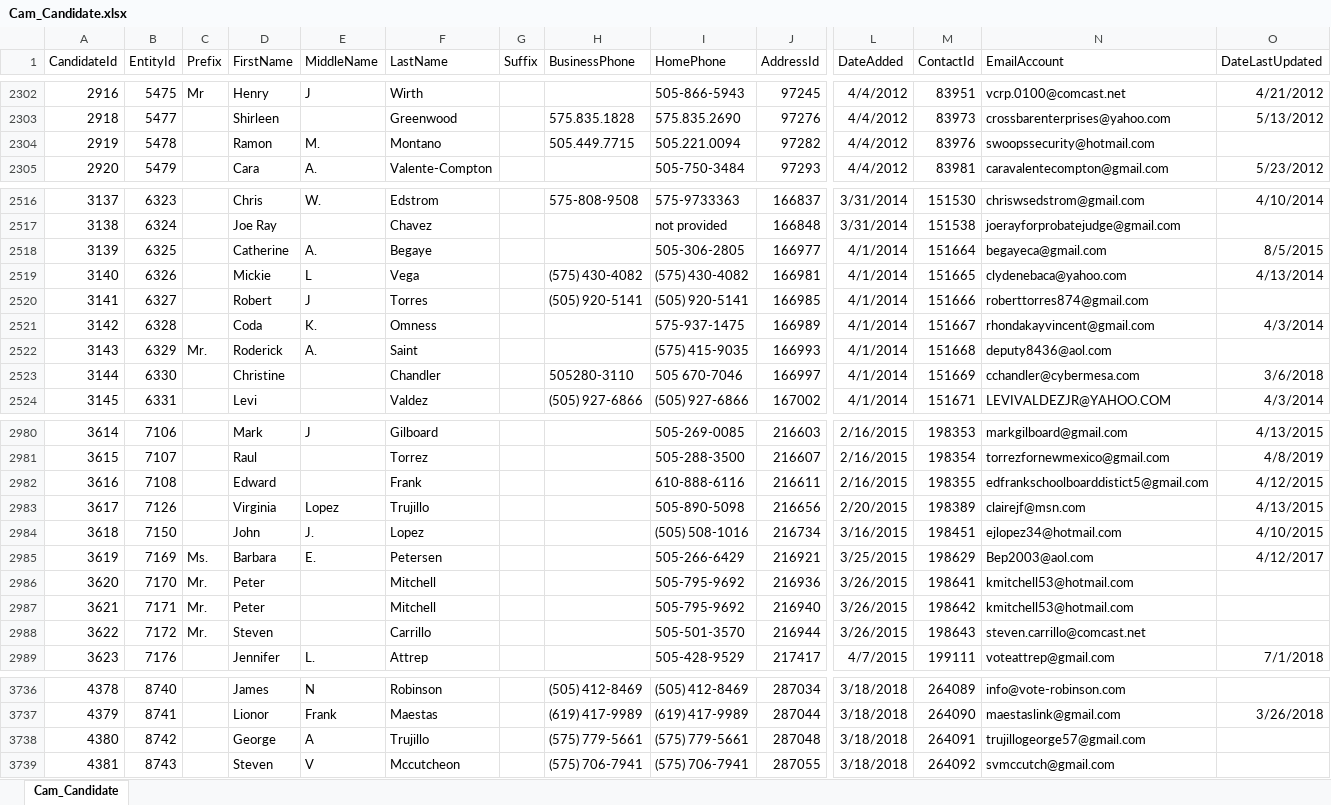
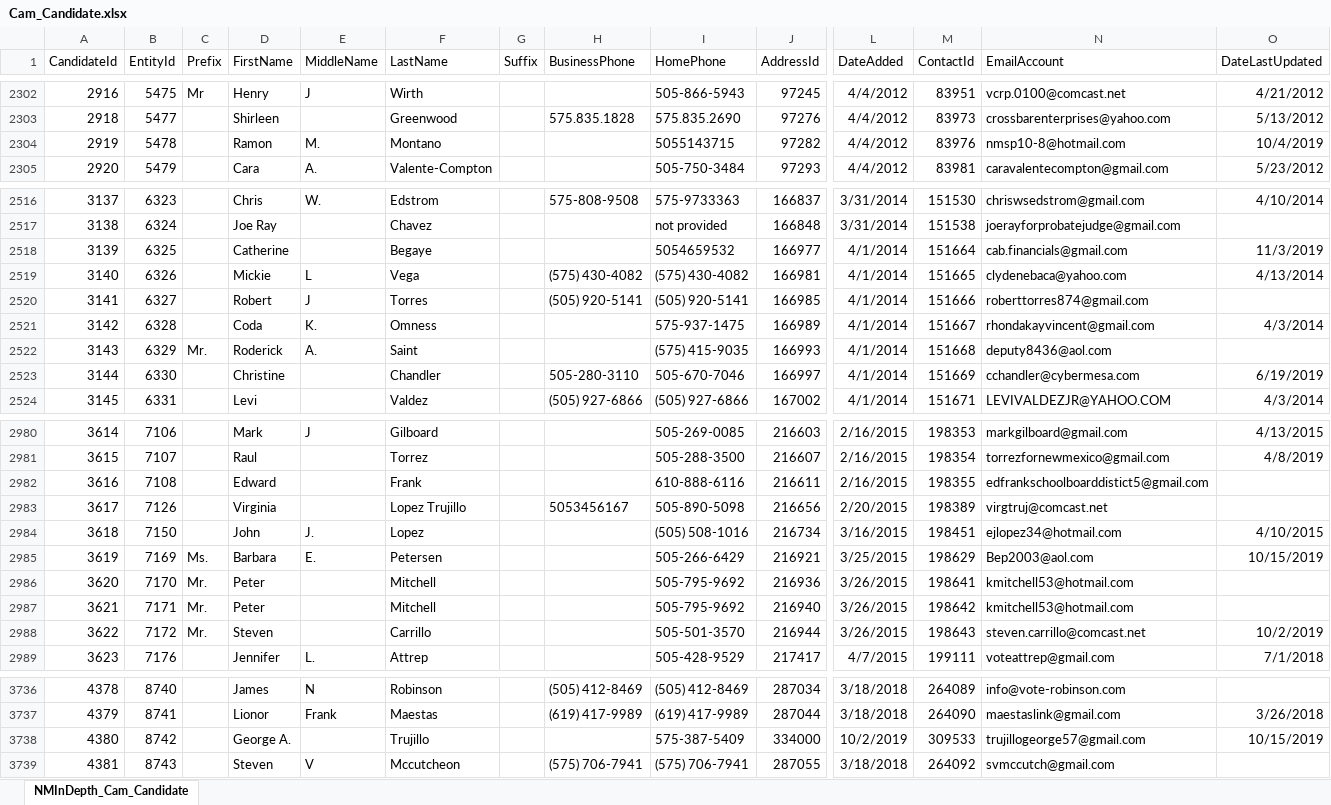
Before and after one commit to datamade/openness-project-nmid, an Excel workbook: data/Cam_Candidate.xlsx, sheet NMInDepth_Cam_Candidate, drawn as a sheet; only a part is shown, gaps mark what is left out; values as stored, in another font and other column widths than the file's, no borders; the diff covers the shown part only; the diff names each change by its address in the sheet, - before the commit and + after, or states it on an @@ line.

```diff
--- a/data/Cam_Candidate.xlsx (sheet NMInDepth_Cam_Candidate)
+++ b/data/Cam_Candidate.xlsx (sheet NMInDepth_Cam_Candidate)
-sheet tab: Cam_Candidate
+sheet tab: NMInDepth_Cam_Candidate
-H2304 (BusinessPhone): 505.449.7715
+H2304 (BusinessPhone): (empty)
-I2304 (HomePhone): 505.221.0094
+I2304 (HomePhone): 5055143715
-N2304 (EmailAccount): swoopssecurity@hotmail.com
+N2304 (EmailAccount): nmsp10-8@hotmail.com
-O2304 (DateLastUpdated): (empty)
+O2304 (DateLastUpdated): 10/4/2019
-E2518 (MiddleName): A.
+E2518 (MiddleName): (empty)
-I2518 (HomePhone): 505-306-2805
+I2518 (HomePhone): 5054659532
-N2518 (EmailAccount): begayeca@gmail.com
+N2518 (EmailAccount): cab.financials@gmail.com
-O2518 (DateLastUpdated): 8/5/2015
+O2518 (DateLastUpdated): 11/3/2019
-H2523 (BusinessPhone): 505280-3110
+H2523 (BusinessPhone): 505-280-3110
-I2523 (HomePhone): 505 670-7046
+I2523 (HomePhone): 505-670-7046
-O2523 (DateLastUpdated): 3/6/2018
+O2523 (DateLastUpdated): 6/19/2019
-O2982 (DateLastUpdated): 4/12/2015
+O2982 (DateLastUpdated): (empty)
-E2983 (MiddleName): Lopez
+E2983 (MiddleName): (empty)
-F2983 (LastName): Trujillo
+F2983 (LastName): Lopez Trujillo
-H2983 (BusinessPhone): (empty)
+H2983 (BusinessPhone): 5053456167
-N2983 (EmailAccount): clairejf@msn.com
+N2983 (EmailAccount): virgtruj@comcast.net
-O2983 (DateLastUpdated): 4/13/2015
+O2983 (DateLastUpdated): (empty)
-O2985 (DateLastUpdated): 4/12/2017
+O2985 (DateLastUpdated): 10/15/2019
-O2988 (DateLastUpdated): (empty)
+O2988 (DateLastUpdated): 10/2/2019
-D3738 (FirstName): George
+D3738 (FirstName): George A.
-E3738 (MiddleName): A
+E3738 (MiddleName): (empty)
-H3738 (BusinessPhone): (575) 779-5661
+H3738 (BusinessPhone): (empty)
-I3738 (HomePhone): (575) 779-5661
+I3738 (HomePhone): 575-387-5409
-J3738 (AddressId): 287048
+J3738 (AddressId): 334000
-L3738 (DateAdded): 3/18/2018
+L3738 (DateAdded): 10/2/2019
-M3738 (ContactId): 264091
+M3738 (ContactId): 309533
-O3738 (DateLastUpdated): (empty)
+O3738 (DateLastUpdated): 10/15/2019
```
Also changed, not shown: 120 added rows and 112 edited cells elsewhere in this sheet, data/Cam_Campaign.xlsx, data/Cam_Loan.xlsx, 16 other files.
